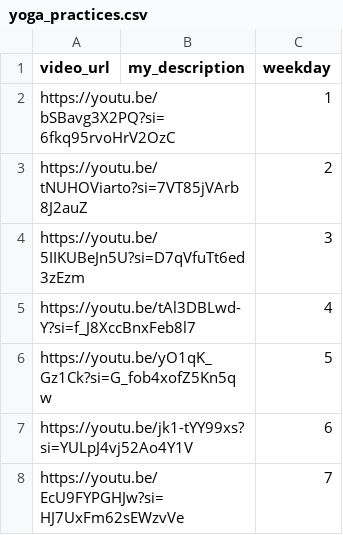
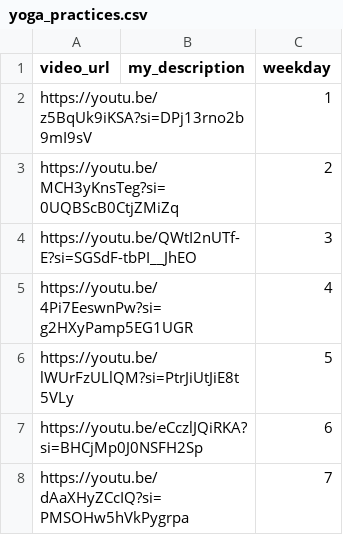
Before and after one commit to strello4ka/YogaDailyBot, a CSV file: app/content/yoga_practices.csv, drawn as a sheet.

```diff
--- a/app/content/yoga_practices.csv
+++ b/app/content/yoga_practices.csv
@@ -1,8 +1,8 @@
 video_url,my_description,weekday
-https://youtu.be/bSBavg3X2PQ?si=6fkq95rvoHrV2OzC,,1
-https://youtu.be/tNUHOViarto?si=7VT85jVArb8J2auZ,,2
-https://youtu.be/5IIKUBeJn5U?si=D7qVfuTt6ed3zEzm,,3
-https://youtu.be/tAl3DBLwd-Y?si=f_J8XccBnxFeb8l7,,4
-https://youtu.be/yO1qK_Gz1Ck?si=G_fob4xofZ5Kn5qw,,5
-https://youtu.be/jk1-tYY99xs?si=YULpJ4vj52Ao4Y1V,,6
-https://youtu.be/EcU9FYPGHJw?si=HJ7UxFm62sEWzvVe,,7
+https://youtu.be/z5BqUk9iKSA?si=DPj13rno2b9mI9sV,,1
+https://youtu.be/MCH3yKnsTeg?si=0UQBScB0CtjZMiZq,,2
+https://youtu.be/QWtI2nUTf-E?si=SGSdF-tbPI__JhEO,,3
+https://youtu.be/4Pi7EeswnPw?si=g2HXyPamp5EG1UGR,,4
+https://youtu.be/lWUrFzULlQM?si=PtrJiUtJiE8t5VLy,,5
+https://youtu.be/eCczlJQiRKA?si=BHCjMp0J0NSFH2Sp,,6
+https://youtu.be/dAaXHyZCcIQ?si=PMSOHw5hVkPygrpa,,7
```
Also changed, not shown: 16 other files.
